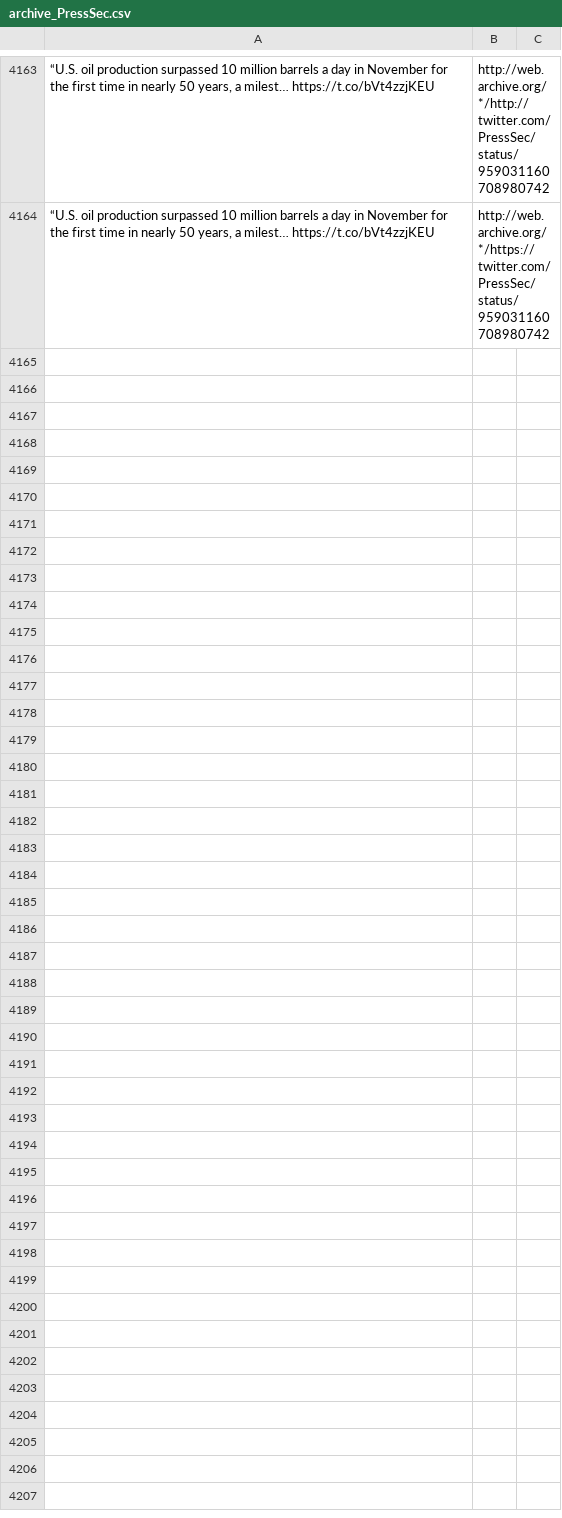
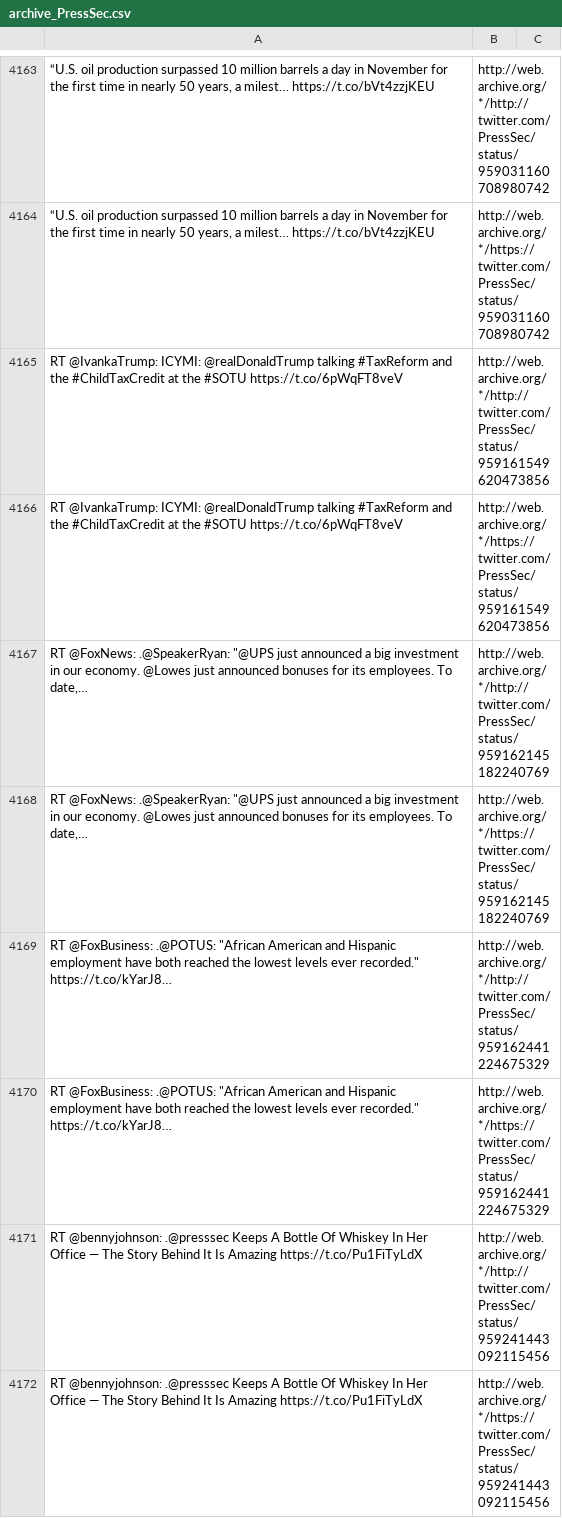
Before and after one commit to patrick-brian-mooney/archive-junta, a CSV file: data/archive_PressSec.csv, drawn as a sheet; only a part is shown, gaps mark what is left out; the diff covers the shown part only; the diff names each change by its address in the sheet, - before the commit and + after, or states it on an @@ line.

```diff
--- a/data/archive_PressSec.csv
+++ b/data/archive_PressSec.csv
+row 4165: RT @IvankaTrump: ICYMI: @realDonaldTrump talking #TaxReform and the #ChildTaxCredit at the #SOTU https://t.co/6pWqFT8veV | http://web.archive.org/*/http://twitter.com/PressSec/status/959161549620473856
+row 4166: RT @IvankaTrump: ICYMI: @realDonaldTrump talking #TaxReform and the #ChildTaxCredit at the #SOTU https://t.co/6pWqFT8veV | http://web.archive.org/*/https://twitter.com/PressSec/status/959161549620473856
+row 4167: RT @FoxNews: .@SpeakerRyan: "@UPS just announced a big investment in our economy. @Lowes just announced bonuses for its employees. To date,… | http://web.archive.org/*/http://twitter.com/PressSec/status/959162145182240769
+row 4168: RT @FoxNews: .@SpeakerRyan: "@UPS just announced a big investment in our economy. @Lowes just announced bonuses for its employees. To date,… | http://web.archive.org/*/https://twitter.com/PressSec/status/959162145182240769
+row 4169: RT @FoxBusiness: .@POTUS: "African American and Hispanic employment have both reached the lowest levels ever recorded." https://t.co/kYarJ8… | http://web.archive.org/*/http://twitter.com/PressSec/status/959162441224675329
+row 4170: RT @FoxBusiness: .@POTUS: "African American and Hispanic employment have both reached the lowest levels ever recorded." https://t.co/kYarJ8… | http://web.archive.org/*/https://twitter.com/PressSec/status/959162441224675329
+row 4171: RT @bennyjohnson: .@presssec Keeps A Bottle Of Whiskey In Her Office — The Story Behind It Is Amazing https://t.co/Pu1FiTyLdX | http://web.archive.org/*/http://twitter.com/PressSec/status/959241443092115456
+row 4172: RT @bennyjohnson: .@presssec Keeps A Bottle Of Whiskey In Her Office — The Story Behind It Is Amazing https://t.co/Pu1FiTyLdX | http://web.archive.org/*/https://twitter.com/PressSec/status/959241443092115456
```
Also changed, not shown: 8 added rows elsewhere in this file, data/archive_EPAScottPruitt.csv, data/archive_JessicaDitto45.csv, 42 other files.
